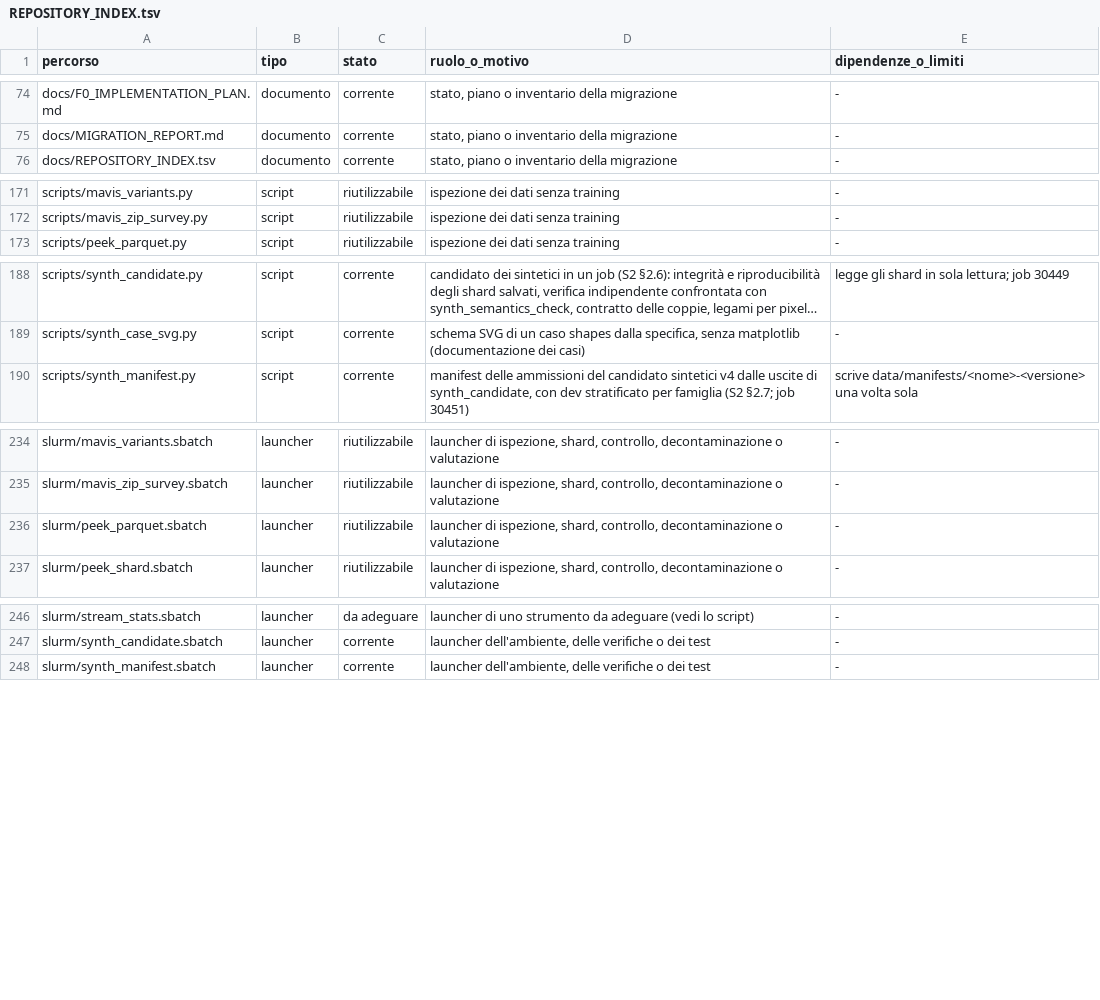
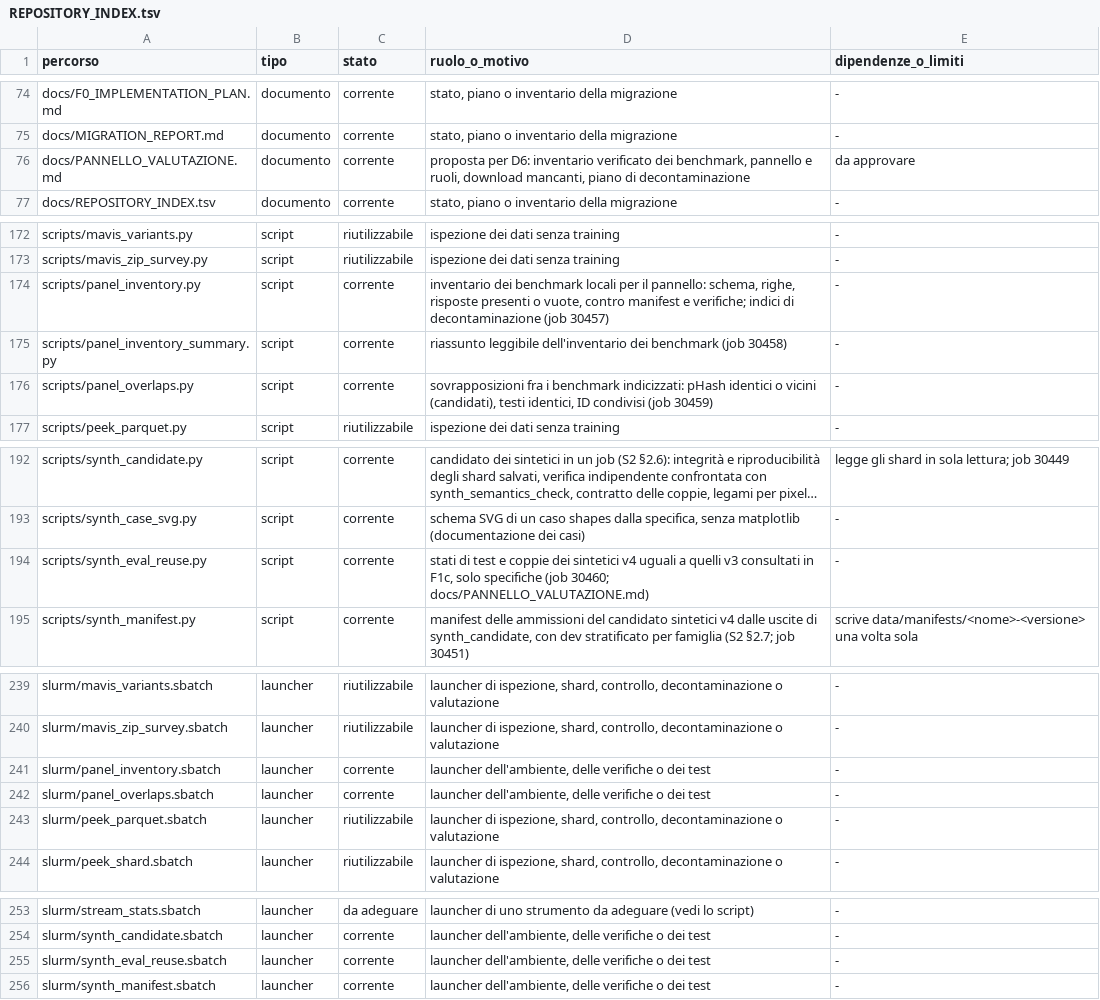
Before and after one commit to akira-n-28/vision_limite, a TSV file: docs/REPOSITORY_INDEX.tsv, drawn as a sheet; only a part is shown, gaps mark what is left out; long unchanged cells end in …; the diff covers the shown part only; the diff names each change by its address in the sheet, - before the commit and + after, or states it on an @@ line.

```diff
--- a/docs/REPOSITORY_INDEX.tsv
+++ b/docs/REPOSITORY_INDEX.tsv
+row 76: docs/PANNELLO_VALUTAZIONE.md | documento | corrente | proposta per D6: inventario verificato dei benchmark, pannello e ruoli, download mancanti, piano di decontaminazione | da approvare
+row 174: scripts/panel_inventory.py | script | corrente | inventario dei benchmark locali per il pannello: schema, righe, risposte presenti o vuote, contro manifest e verifiche; indici di decontaminazione (job 30457) | -
+row 175: scripts/panel_inventory_summary.py | script | corrente | riassunto leggibile dell'inventario dei benchmark (job 30458) | -
+row 176: scripts/panel_overlaps.py | script | corrente | sovrapposizioni fra i benchmark indicizzati: pHash identici o vicini (candidati), testi identici, ID condivisi (job 30459) | -
+row 194: scripts/synth_eval_reuse.py | script | corrente | stati di test e coppie dei sintetici v4 uguali a quelli v3 consultati in F1c, solo specifiche (job 30460; docs/PANNELLO_VALUTAZIONE.md) | -
+row 241: slurm/panel_inventory.sbatch | launcher | corrente | launcher dell'ambiente, delle verifiche o dei test | -
+row 242: slurm/panel_overlaps.sbatch | launcher | corrente | launcher dell'ambiente, delle verifiche o dei test | -
+row 255: slurm/synth_eval_reuse.sbatch | launcher | corrente | launcher dell'ambiente, delle verifiche o dei test | -
```
Also changed, not shown: 1 removed row elsewhere in this file, 2 other files.
